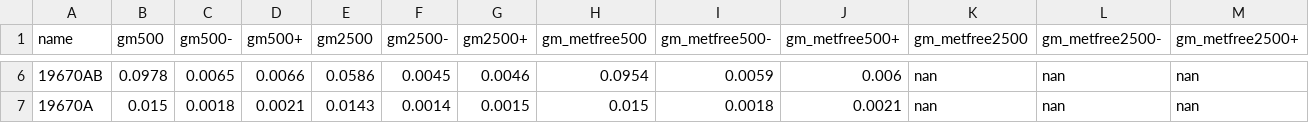
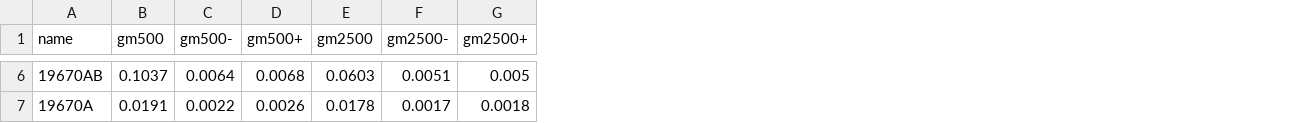
Before and after one commit to DavidT3/OVI_groups, a CSV file: outputs/results/all_hot_gm_measurements.csv, drawn as a sheet; only a part is shown, gaps mark what is left out; removed rows and columns are numbered as before the commit, all else as after; the diff covers the shown part only; the diff names each change by its address in the sheet, - before the commit and + after, or states it on an @@ line.

```diff
--- a/outputs/results/all_hot_gm_measurements.csv
+++ b/outputs/results/all_hot_gm_measurements.csv
-column H (gm_metfree500), rows 6-7: 0.0954 | 0.015
-column I (gm_metfree500-), rows 6-7: 0.0059 | 0.0018
-column J (gm_metfree500+), rows 6-7: 0.006 | 0.0021
-column K (gm_metfree2500), rows 6-7: nan | nan
-column L (gm_metfree2500-), rows 6-7: nan | nan
-column M (gm_metfree2500+), rows 6-7: nan | nan
-B6 (gm500): 0.0978
+B6 (gm500): 0.1037
-C6 (gm500-): 0.0065
+C6 (gm500-): 0.0064
-D6 (gm500+): 0.0066
+D6 (gm500+): 0.0068
-E6 (gm2500): 0.0586
+E6 (gm2500): 0.0603
-F6 (gm2500-): 0.0045
+F6 (gm2500-): 0.0051
-G6 (gm2500+): 0.0046
+G6 (gm2500+): 0.005
-B7 (gm500): 0.015
+B7 (gm500): 0.0191
-C7 (gm500-): 0.0018
+C7 (gm500-): 0.0022
-D7 (gm500+): 0.0021
+D7 (gm500+): 0.0026
-E7 (gm2500): 0.0143
+E7 (gm2500): 0.0178
-F7 (gm2500-): 0.0014
+F7 (gm2500-): 0.0017
-G7 (gm2500+): 0.0015
+G7 (gm2500+): 0.0018
```
Also changed, not shown: 1 added row, 1 removed row and 131 edited cells elsewhere in this file, outputs/results/sb_beta_mod_pars.csv, 6 other files.
